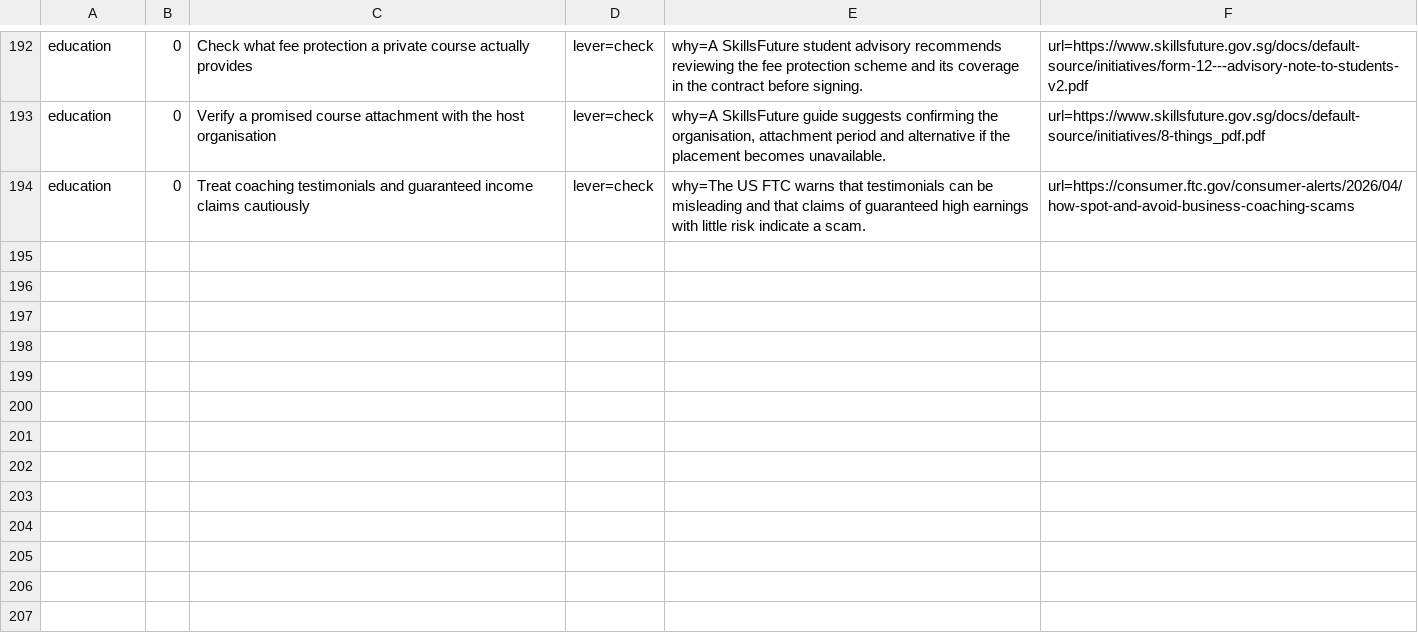
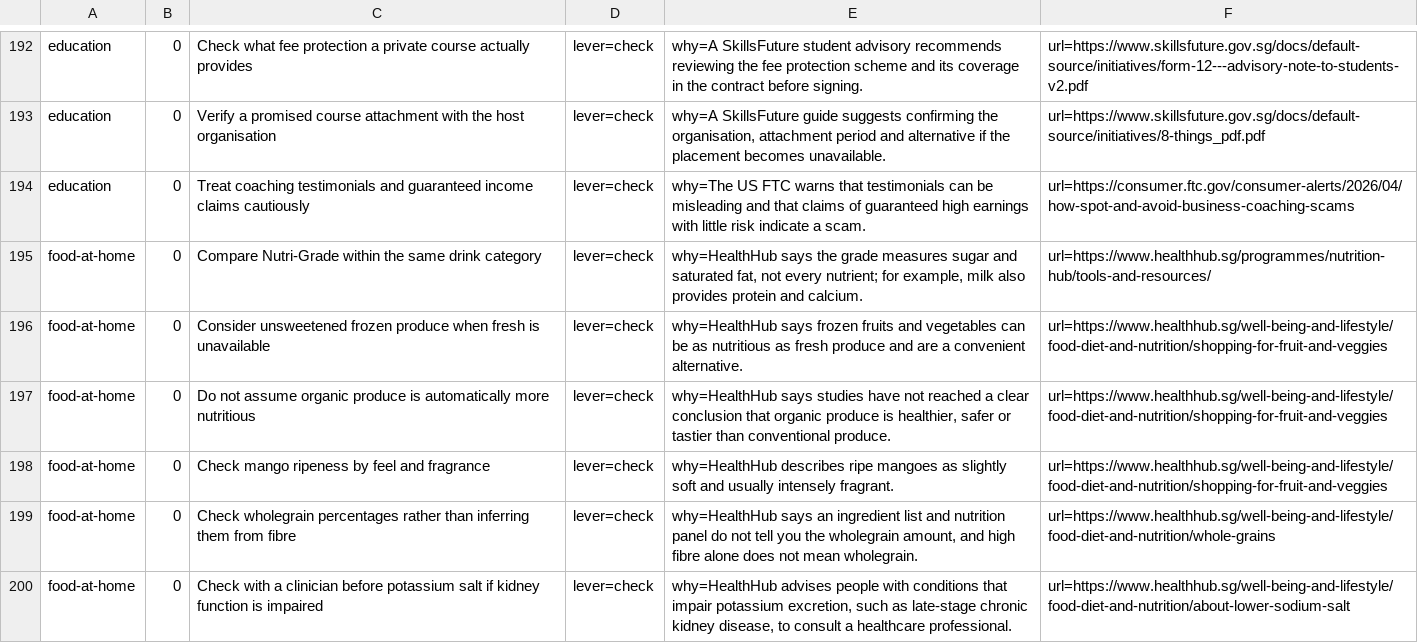
Before and after one commit to yujieteo/site, a TSV file: notes/advice.tsv, drawn as a sheet; only a part is shown, gaps mark what is left out.

Commit message:
Clarify grocery selection and nutrition labels (#41)

```diff
--- a/notes/advice.tsv
+++ b/notes/advice.tsv
@@ -194 +194,7 @@ education	0	Verify a promised course attachment with the host organisation	lever
 education	0	Treat coaching testimonials and guaranteed income claims cautiously	lever=check	why=The US FTC warns that testimonials can be misleading and that claims of guaranteed high earnings with little risk indicate a scam.	url=https://consumer.ftc.gov/consumer-alerts/2026/04/how-spot-and-avoid-business-coaching-scams
+food-at-home	0	Compare Nutri-Grade within the same drink category	lever=check	why=HealthHub says the grade measures sugar and saturated fat, not every nutrient; for example, milk also provides protein and calcium.	url=https://www.healthhub.sg/programmes/nutrition-hub/tools-and-resources/
+food-at-home	0	Consider unsweetened frozen produce when fresh is unavailable	lever=check	why=HealthHub says frozen fruits and vegetables can be as nutritious as fresh produce and are a convenient alternative.	url=https://www.healthhub.sg/well-being-and-lifestyle/food-diet-and-nutrition/shopping-for-fruit-and-veggies
+food-at-home	0	Do not assume organic produce is automatically more nutritious	lever=check	why=HealthHub says studies have not reached a clear conclusion that organic produce is healthier, safer or tastier than conventional produce.	url=https://www.healthhub.sg/well-being-and-lifestyle/food-diet-and-nutrition/shopping-for-fruit-and-veggies
+food-at-home	0	Check mango ripeness by feel and fragrance	lever=check	why=HealthHub describes ripe mangoes as slightly soft and usually intensely fragrant.	url=https://www.healthhub.sg/well-being-and-lifestyle/food-diet-and-nutrition/shopping-for-fruit-and-veggies
+food-at-home	0	Check wholegrain percentages rather than inferring them from fibre	lever=check	why=HealthHub says an ingredient list and nutrition panel do not tell you the wholegrain amount, and high fibre alone does not mean wholegrain.	url=https://www.healthhub.sg/well-being-and-lifestyle/food-diet-and-nutrition/whole-grains
+food-at-home	0	Check with a clinician before potassium salt if kidney function is impaired	lever=check	why=HealthHub advises people with conditions that impair potassium excretion, such as late-stage chronic kidney disease, to consult a healthcare professional.	url=https://www.healthhub.sg/well-being-and-lifestyle/food-diet-and-nutrition/about-lower-sodium-salt
```
